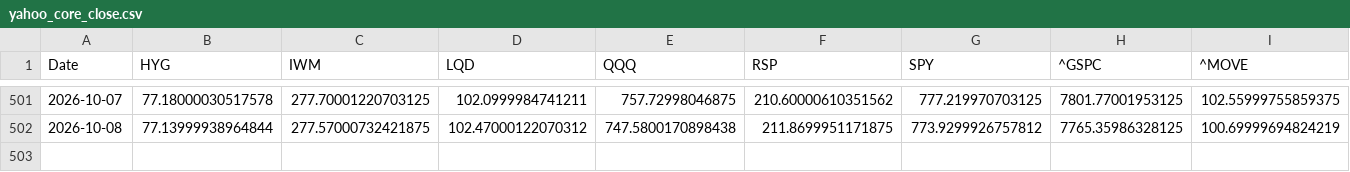
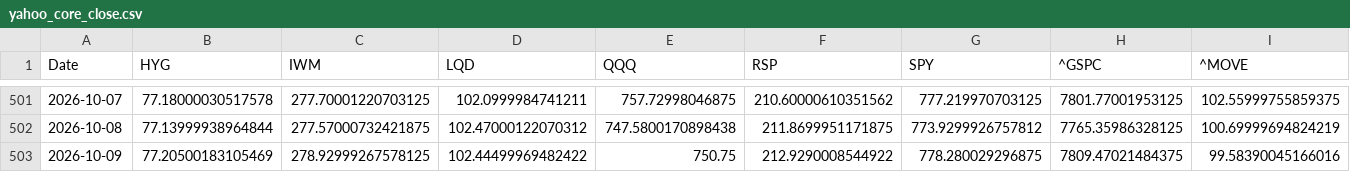
Before and after one commit to lzk00099/Buy-the-dip-tracker, a CSV file: cache/yahoo_core_close.csv, drawn as a sheet; only a part is shown, gaps mark what is left out; rows hold the shown columns only; the diff names each change by its address in the sheet, - before the commit and + after, or states it on an @@ line.

```diff
--- a/cache/yahoo_core_close.csv
+++ b/cache/yahoo_core_close.csv
+row 503: 2026-10-09 | 77.20500183105469 | 278.92999267578125 | 102.44499969482422 | 750.75 | 212.9290008544922 | 778.280029296875 | 7809.47021484375 | 99.58390045166016
```
Also changed, not shown: 4 other files.
